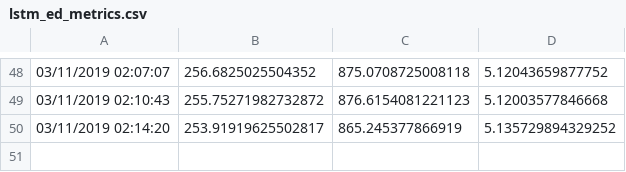
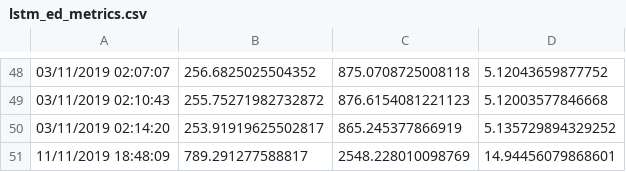
Before and after one commit to netivs/SmartGrid, a CSV file: log/lstm_ed/ed_168_24_64-64_1024_0.8/lstm_ed_metrics.csv, drawn as a sheet; only a part is shown, gaps mark what is left out.

```diff
--- a/log/lstm_ed/ed_168_24_64-64_1024_0.8/lstm_ed_metrics.csv
+++ b/log/lstm_ed/ed_168_24_64-64_1024_0.8/lstm_ed_metrics.csv
@@ -50 +50,2 @@
 03/11/2019 02:14:20,253.91919625502817,865.245377866919,5.135729894329252
+11/11/2019 18:48:09,789.291277588817,2548.228010098769,14.94456079868601
```
Also changed, not shown: 37 other files.
